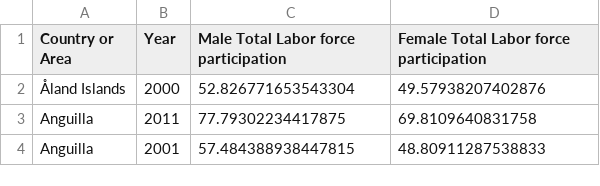
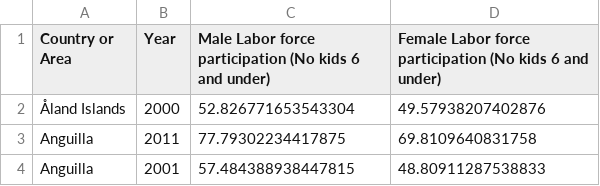
Before and after one commit to dannytylee/research-lab-task2, a CSV file: Views/Labor Force Participation by Sex.csv, drawn as a sheet; only a part is shown.

Commit message:
Fixed error with Labor Force Participation

```diff
--- a/Views/Labor Force Participation by Sex.csv
+++ b/Views/Labor Force Participation by Sex.csv
@@ -1,2 +1,2 @@
-Country or Area,Year,Male Total Labor force participation,Female Total Labor force participation
+Country or Area,Year,Male Labor force participation (No kids 6 and under),Female Labor force participation (No kids 6 and under)
 Åland Islands,2000,52.826771653543304,49.57938207402876
```
Also changed, not shown: 1 other file.
